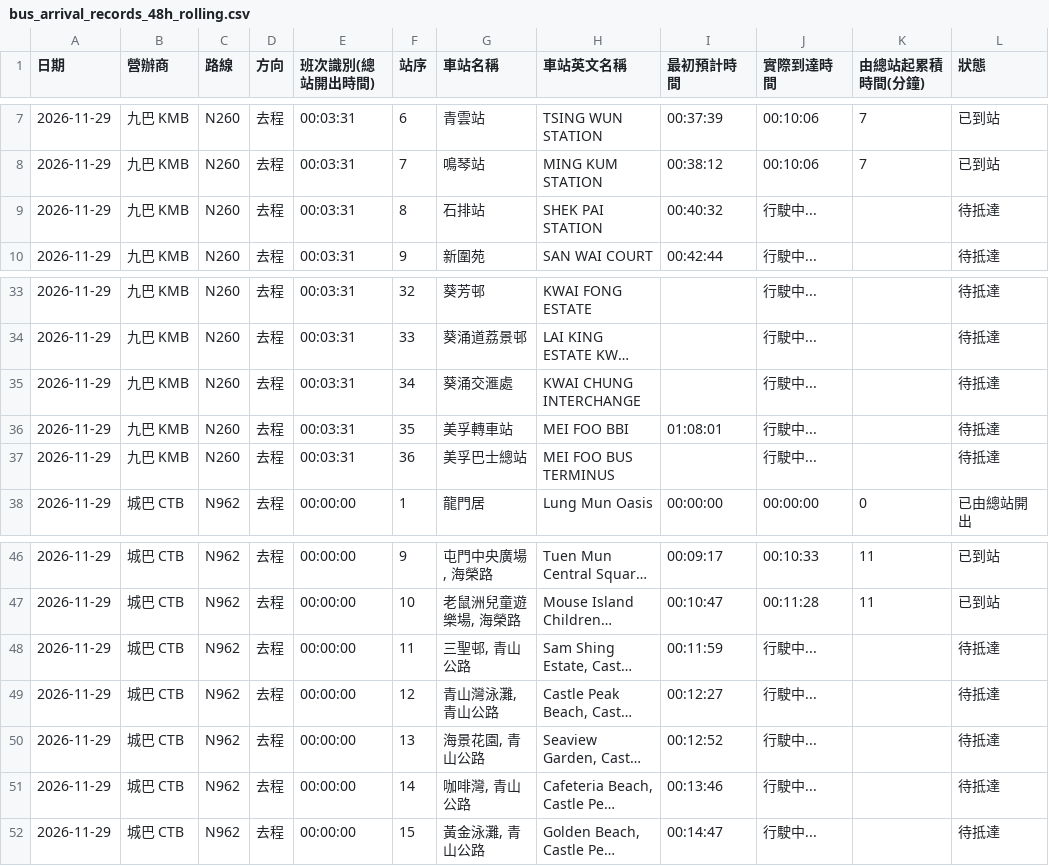
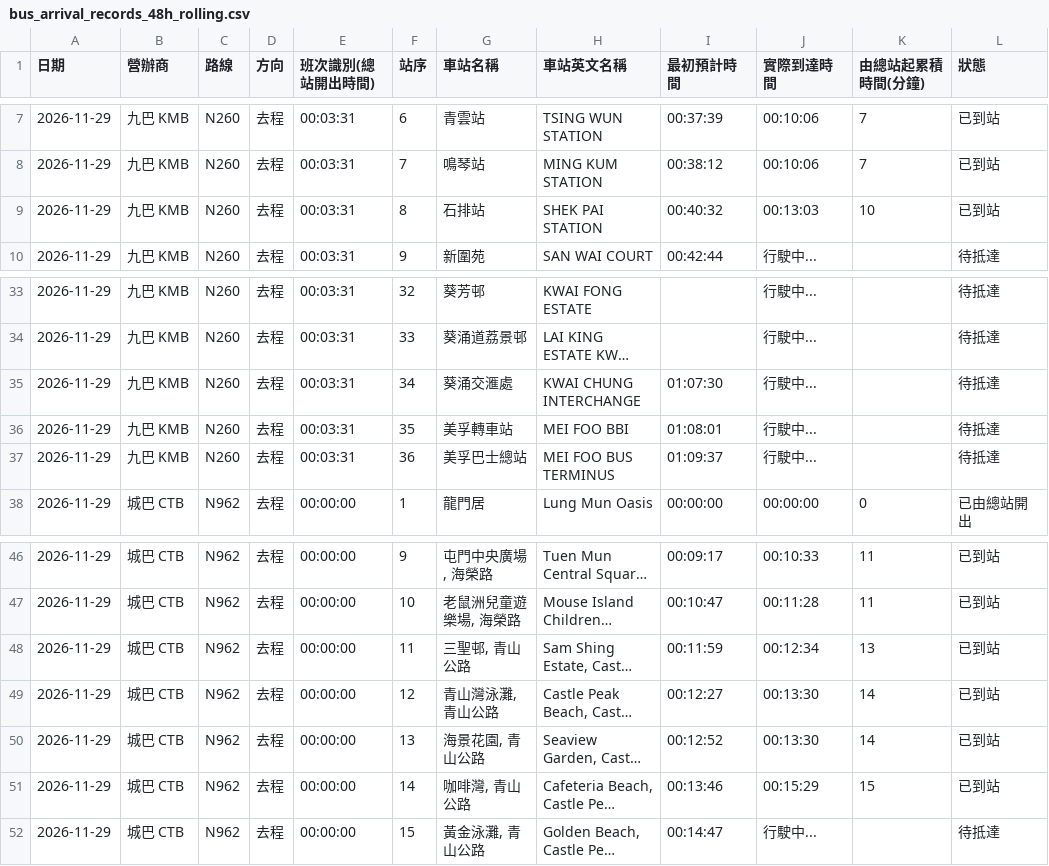
Before and after one commit to J0llibee/GRMD_FYP_Transport, a CSV file: backups/bus_arrival_records_48h_rolling.csv, drawn as a sheet; only a part is shown, gaps mark what is left out; long unchanged cells end in …; the diff names each change by its address in the sheet, - before the commit and + after, or states it on an @@ line.

Commit message:
Auto backup backups/bus_arrival_records_48h_rolling.csv (00:16:06)

```diff
--- a/backups/bus_arrival_records_48h_rolling.csv
+++ b/backups/bus_arrival_records_48h_rolling.csv
-J9 (實際到達時間): 行駛中...
+J9 (實際到達時間): 00:13:03
-K9 (由總站起累積時間(分鐘)): (empty)
+K9 (由總站起累積時間(分鐘)): 10
-L9 (狀態): 待抵達
+L9 (狀態): 已到站
-I35 (最初預計時間): (empty)
+I35 (最初預計時間): 01:07:30
-I37 (最初預計時間): (empty)
+I37 (最初預計時間): 01:09:37
-J48 (實際到達時間): 行駛中...
+J48 (實際到達時間): 00:12:34
-K48 (由總站起累積時間(分鐘)): (empty)
+K48 (由總站起累積時間(分鐘)): 13
-L48:L51 (狀態): 待抵達
+L48:L51 (狀態): 已到站
-J49:J50 (實際到達時間): 行駛中...
+J49:J50 (實際到達時間): 00:13:30
-K49:K50 (由總站起累積時間(分鐘)): (empty)
+K49:K50 (由總站起累積時間(分鐘)): 14
-J51 (實際到達時間): 行駛中...
+J51 (實際到達時間): 00:15:29
-K51 (由總站起累積時間(分鐘)): (empty)
+K51 (由總站起累積時間(分鐘)): 15
```
